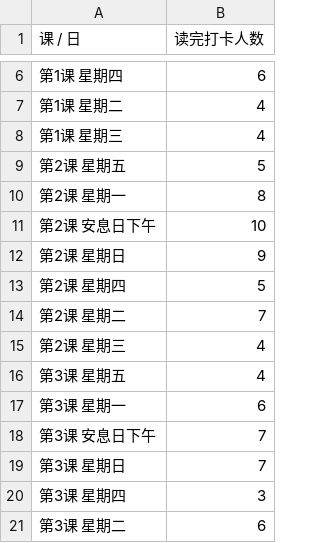
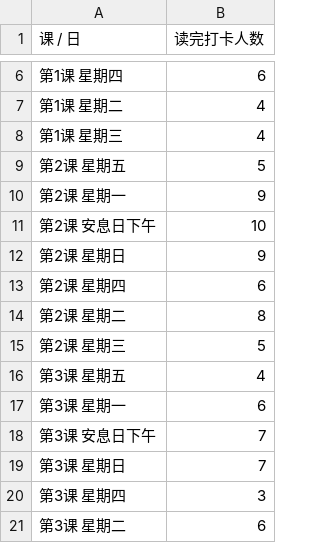
Before and after one commit to 2377568565/Ethan_bay, a CSV file: data/checkins.csv, drawn as a sheet; only a part is shown, gaps mark what is left out.

```diff
--- a/data/checkins.csv
+++ b/data/checkins.csv
@@ -9,8 +9,8 @@
 第2课 星期五,5
-第2课 星期一,8
+第2课 星期一,9
 第2课 安息日下午,10
 第2课 星期日,9
-第2课 星期四,5
-第2课 星期二,7
-第2课 星期三,4
+第2课 星期四,6
+第2课 星期二,8
+第2课 星期三,5
 第3课 星期五,4
```
Also changed, not shown: 2 other files.
